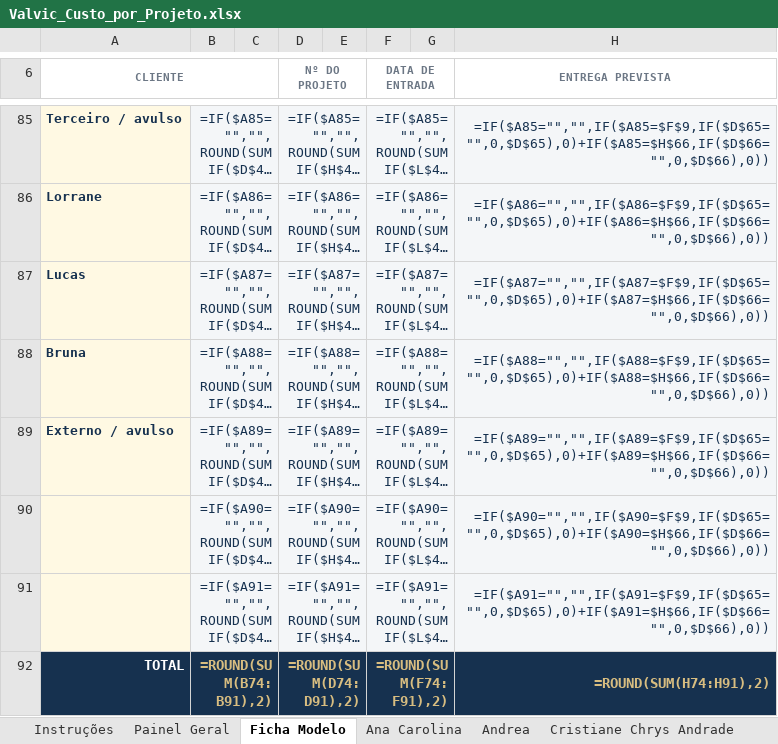
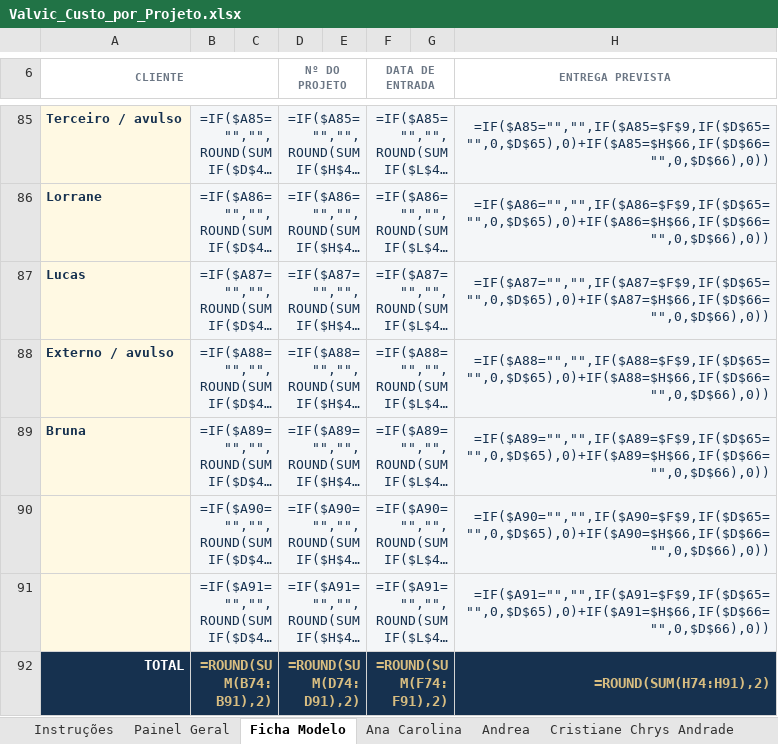
Before and after one commit to valvicmarcenaria-web/valvicorcamentista, an Excel workbook: painel/planilhas/Valvic_Custo_por_Projeto.xlsx, sheet Ficha Modelo, drawn as a sheet; only a part is shown, gaps mark what is left out; long unchanged cells end in …; values as stored, in another font and other column widths than the file's, no borders; formulas without a stored value are shown as written; conditional formats not drawn; the diff names each change by its address in the sheet, - before the commit and + after, or states it on an @@ line.

```diff
--- a/painel/planilhas/Valvic_Custo_por_Projeto.xlsx (sheet Ficha Modelo)
+++ b/painel/planilhas/Valvic_Custo_por_Projeto.xlsx (sheet Ficha Modelo)
-A88 (CLIENTE): Bruna
+A88 (CLIENTE): Externo / avulso
-A89 (CLIENTE): Externo / avulso
+A89 (CLIENTE): Bruna
```
Also changed, not shown: sheet Listas, sheet Ana Carolina, sheet Andrea, sheet Cristiane Chrys Andrade, sheet EPE Formas, sheet Flavia, 12 more sheets, 4 other files.
